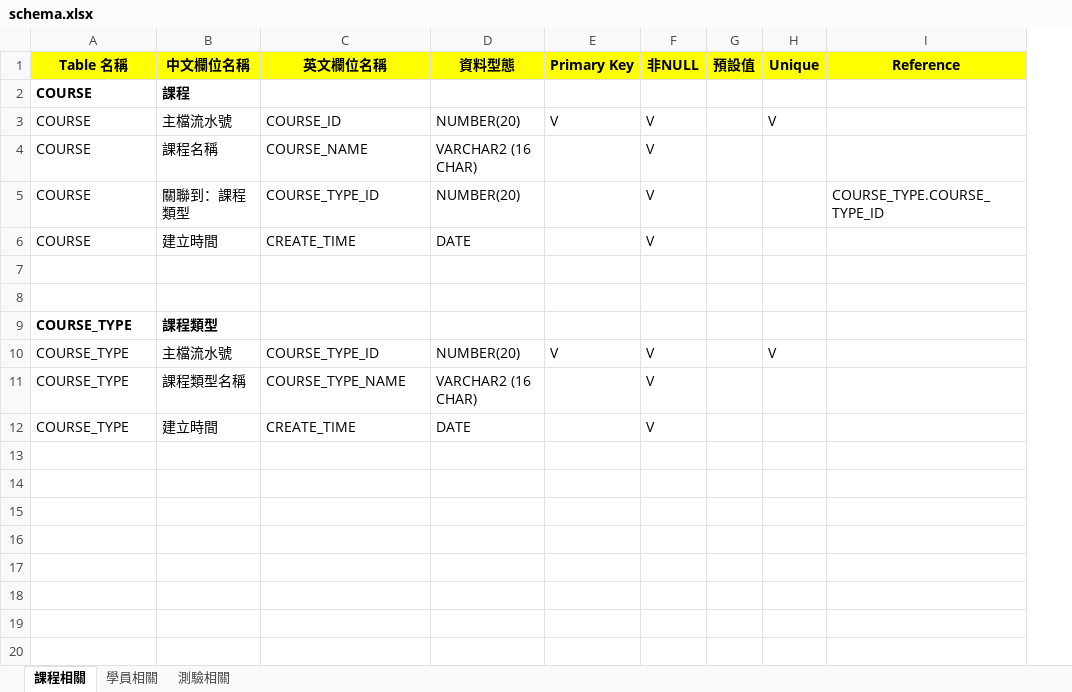
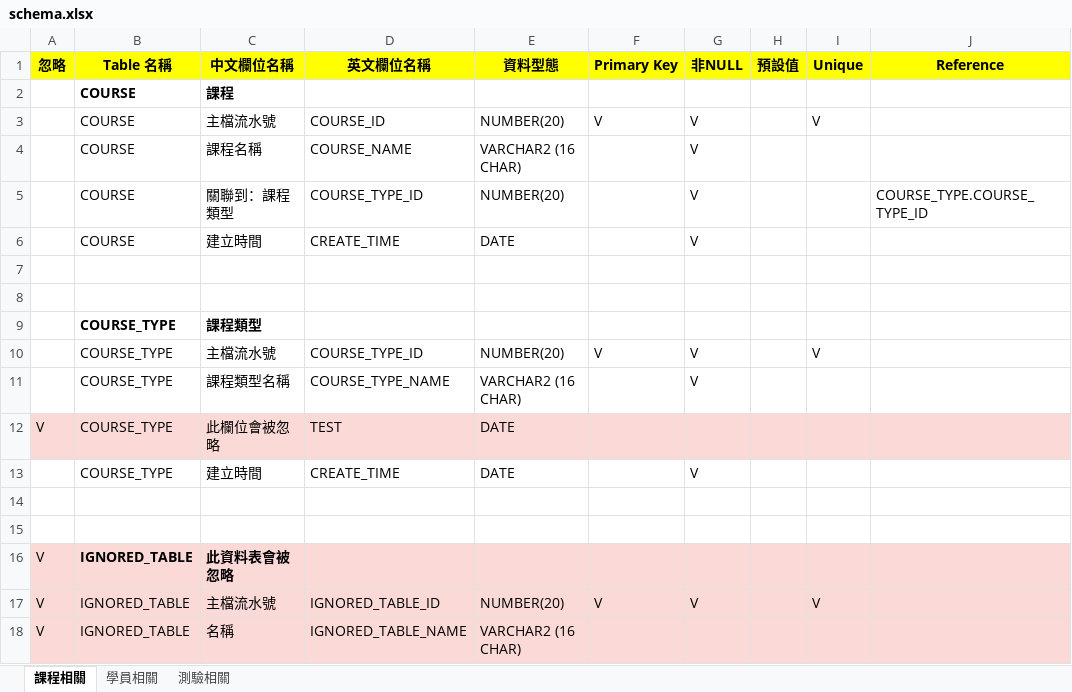
Before and after one commit to hdsbook/xlsx2dbml, an Excel workbook: schema.xlsx, sheet 課程相關, drawn as a sheet; values as stored, in another font and other column widths than the file's, no borders; the diff names each change by its address in the sheet, - before the commit and + after, or states it on an @@ line.

```diff
--- a/schema.xlsx (sheet 課程相關)
+++ b/schema.xlsx (sheet 課程相關)
+column A (忽略), empty
+row 12: V | COURSE_TYPE | 此欄位會被忽略 | TEST | DATE
+row 14: (empty)
+row 15: (empty)
+row 16: V | IGNORED_TABLE | 此資料表會被忽略
+row 17: V | IGNORED_TABLE | 主檔流水號 | IGNORED_TABLE_ID | NUMBER(20) | V | V |  | V
+row 18: V | IGNORED_TABLE | 名稱 | IGNORED_TABLE_NAME | VARCHAR2 (16 CHAR)
```
Also changed, not shown: sheet 測驗相關, sheet 學員相關, 2 other files.
